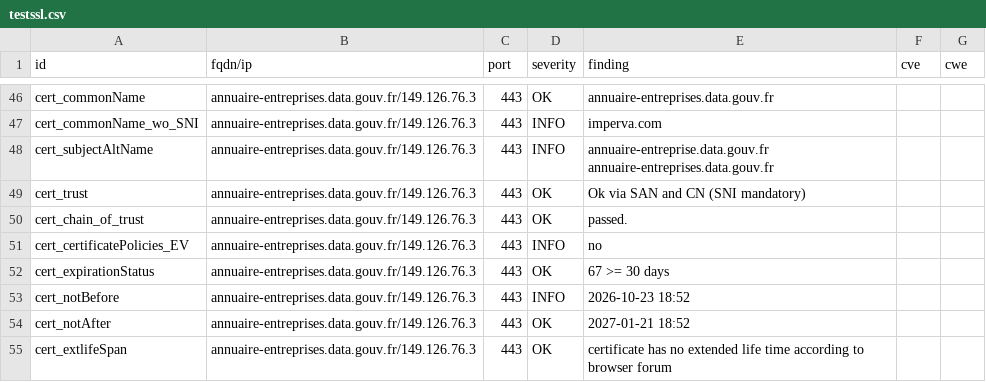
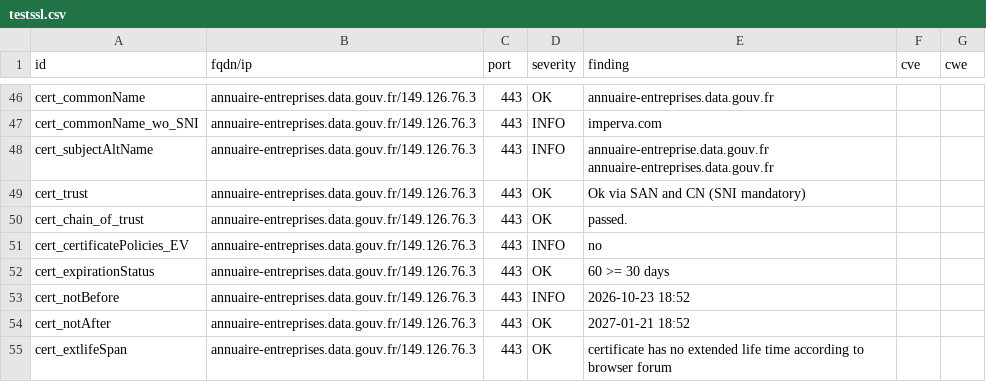
Before and after one commit to betagouv/dashlord, a CSV file: results/aHR0cHM6Ly9hbm51YWlyZS1lbnRyZXByaXNlcy5kYXRhLmdvdXYuZnI=/testssl.csv, drawn as a sheet; only a part is shown, gaps mark what is left out.

Commit message:
update: https://annuaire-entreprises.data.gouv.fr

```diff
--- a/results/aHR0cHM6Ly9hbm51YWlyZS1lbnRyZXByaXNlcy5kYXRhLmdvdXYuZnI=/testssl.csv
+++ b/results/aHR0cHM6Ly9hbm51YWlyZS1lbnRyZXByaXNlcy5kYXRhLmdvdXYuZnI=/testssl.csv
@@ -51,3 +51,3 @@
 "cert_certificatePolicies_EV","annuaire-entreprises.data.gouv.fr/149.126.76.3","443","INFO","no","",""
-"cert_expirationStatus","annuaire-entreprises.data.gouv.fr/149.126.76.3","443","OK","67 >= 30 days","",""
+"cert_expirationStatus","annuaire-entreprises.data.gouv.fr/149.126.76.3","443","OK","60 >= 30 days","",""
 "cert_notBefore","annuaire-entreprises.data.gouv.fr/149.126.76.3","443","INFO","2026-10-23 18:52","",""
```
Also changed, not shown: 7 other files.
